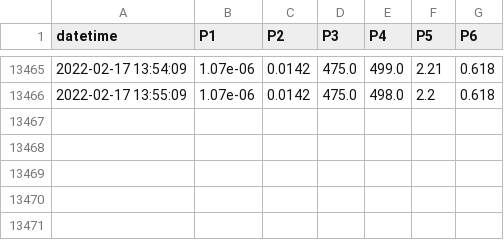
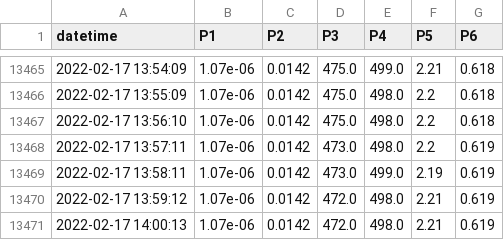
Before and after one commit to SciGEsN/SRC086, a CSV file: data/P.csv, drawn as a sheet; only a part is shown, gaps mark what is left out; the diff names each change by its address in the sheet, - before the commit and + after, or states it on an @@ line.

```diff
--- a/data/P.csv
+++ b/data/P.csv
+row 13467: 2022-02-17 13:56:10 | 1.07e-06 | 0.0142 | 475.0 | 498.0 | 2.2 | 0.618
+row 13468: 2022-02-17 13:57:11 | 1.07e-06 | 0.0142 | 473.0 | 498.0 | 2.2 | 0.619
+row 13469: 2022-02-17 13:58:11 | 1.07e-06 | 0.0142 | 473.0 | 499.0 | 2.19 | 0.619
+row 13470: 2022-02-17 13:59:12 | 1.07e-06 | 0.0142 | 472.0 | 498.0 | 2.21 | 0.619
+row 13471: 2022-02-17 14:00:13 | 1.07e-06 | 0.0142 | 472.0 | 498.0 | 2.21 | 0.619
```
Also changed, not shown: data/T1.csv, data/T2.csv, 9 other files.
